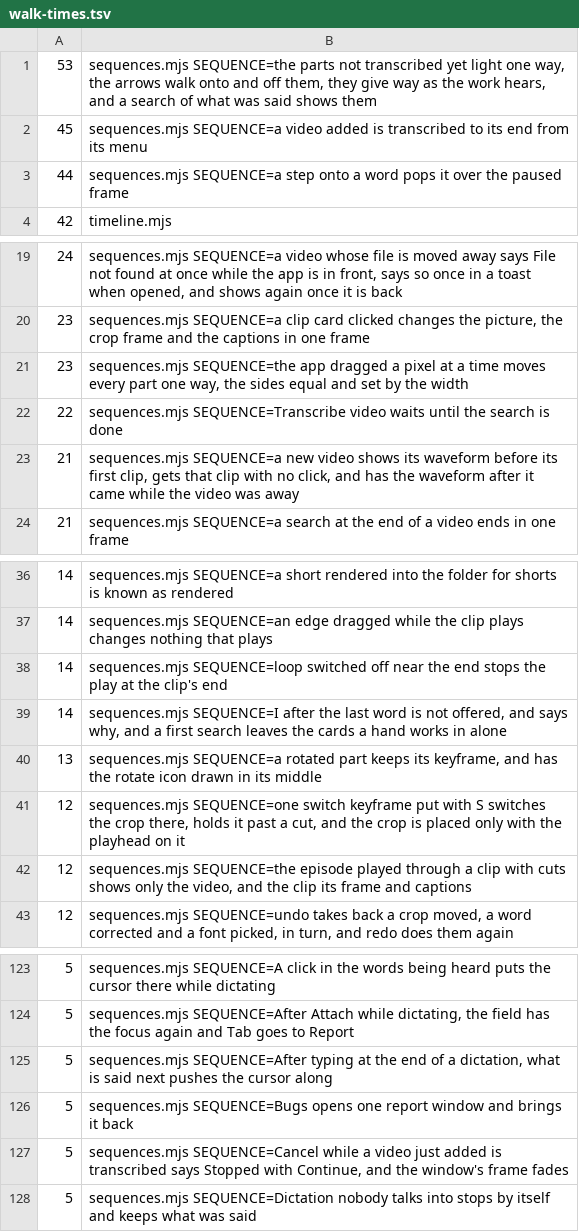
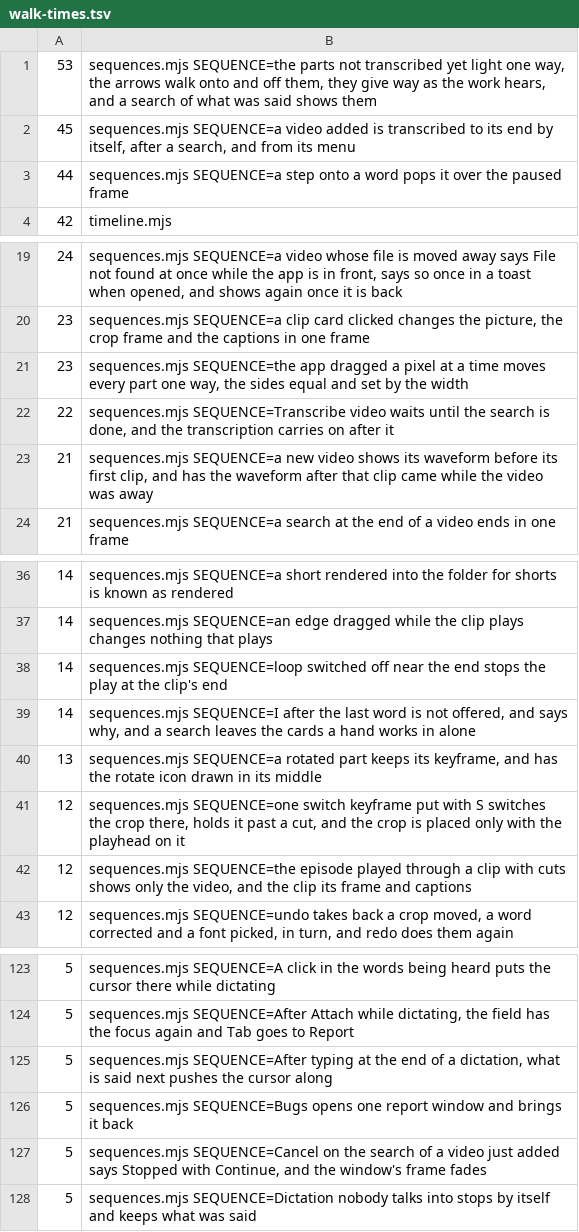
Before and after one commit to timmrkz/framefairy, a TSV file: frontend/preview/walks/walk-times.tsv, drawn as a sheet; only a part is shown, gaps mark what is left out.

```diff
--- a/frontend/preview/walks/walk-times.tsv
+++ b/frontend/preview/walks/walk-times.tsv
@@ -1,3 +1,3 @@
  53	sequences.mjs SEQUENCE=the parts not transcribed yet light one way, the arrows walk onto and off them, they give way as the work hears, and a search of what was said shows them
- 45	sequences.mjs SEQUENCE=a video added is transcribed to its end from its menu
+ 45	sequences.mjs SEQUENCE=a video added is transcribed to its end by itself, after a search, and from its menu
  44	sequences.mjs SEQUENCE=a step onto a word pops it over the paused frame
@@ -21,4 +21,4 @@
  23	sequences.mjs SEQUENCE=the app dragged a pixel at a time moves every part one way, the sides equal and set by the width
- 22	sequences.mjs SEQUENCE=Transcribe video waits until the search is done
- 21	sequences.mjs SEQUENCE=a new video shows its waveform before its first clip, gets that clip with no click, and has the waveform after it came while the video was away
+ 22	sequences.mjs SEQUENCE=Transcribe video waits until the search is done, and the transcription carries on after it
+ 21	sequences.mjs SEQUENCE=a new video shows its waveform before its first clip, and has the waveform after that clip came while the video was away
  21	sequences.mjs SEQUENCE=a search at the end of a video ends in one frame
@@ -38,3 +38,3 @@
  14	sequences.mjs SEQUENCE=loop switched off near the end stops the play at the clip's end
- 14	sequences.mjs SEQUENCE=I after the last word is not offered, and says why, and a first search leaves the cards a hand works in alone
+ 14	sequences.mjs SEQUENCE=I after the last word is not offered, and says why, and a search leaves the cards a hand works in alone
  13	sequences.mjs SEQUENCE=a rotated part keeps its keyframe, and has the rotate icon drawn in its middle
@@ -126,3 +126,3 @@
   5	sequences.mjs SEQUENCE=Bugs opens one report window and brings it back
-  5	sequences.mjs SEQUENCE=Cancel while a video just added is transcribed says Stopped with Continue, and the window's frame fades
+  5	sequences.mjs SEQUENCE=Cancel on the search of a video just added says Stopped with Continue, and the window's frame fades
   5	sequences.mjs SEQUENCE=Dictation nobody talks into stops by itself and keeps what was said
```
Also changed, not shown: 48 other files.
